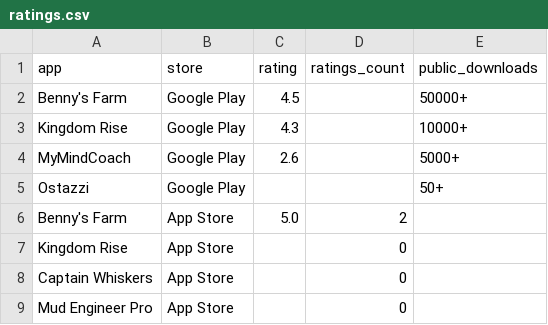
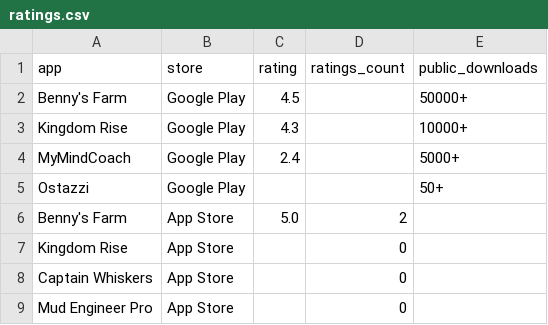
Before and after one commit to Himageo2006/northstar-dashboard, a CSV file: data/ratings.csv, drawn as a sheet.

```diff
--- a/data/ratings.csv
+++ b/data/ratings.csv
@@ -3,3 +3,3 @@
 "Kingdom Rise",Google Play,4.3,,10000+
-MyMindCoach,Google Play,2.6,,5000+
+MyMindCoach,Google Play,2.4,,5000+
 Ostazzi,Google Play,,,50+
```
Also changed, not shown: data/android_daily.csv, data/paid_ads.csv.
